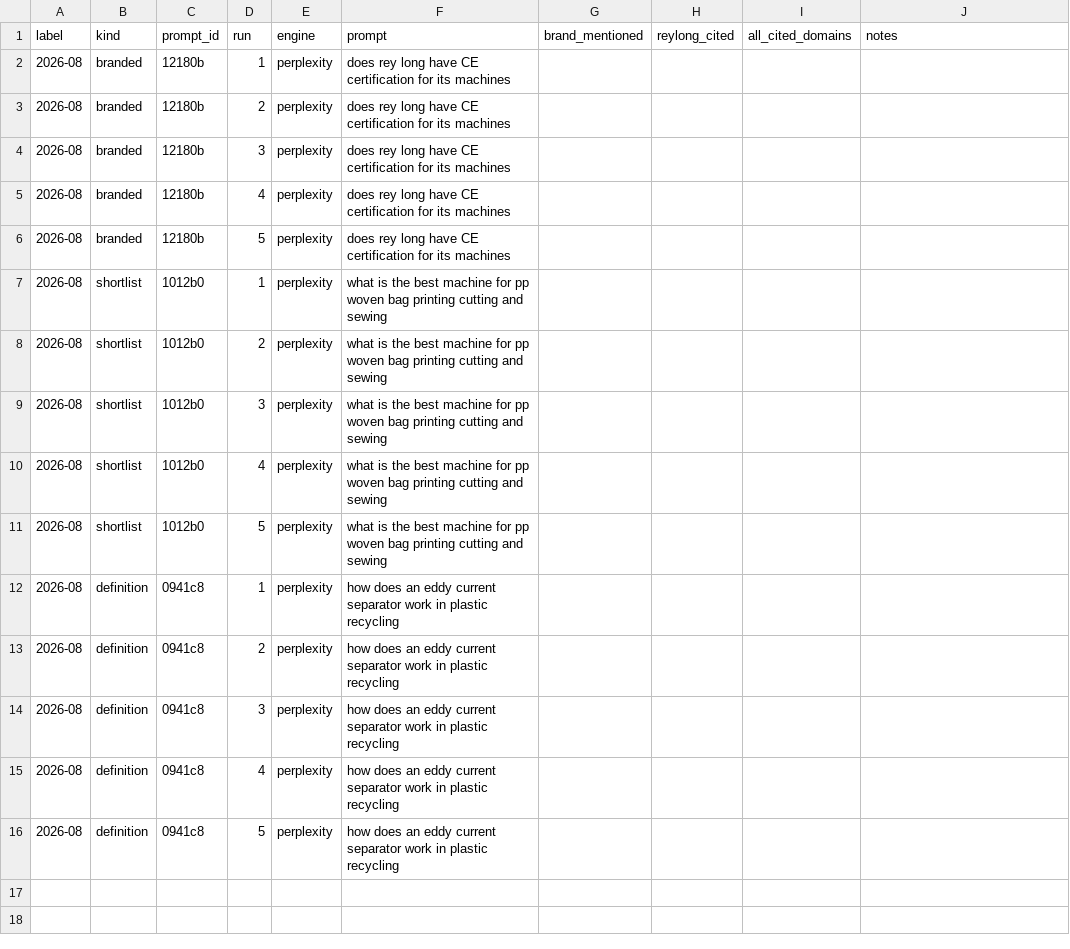
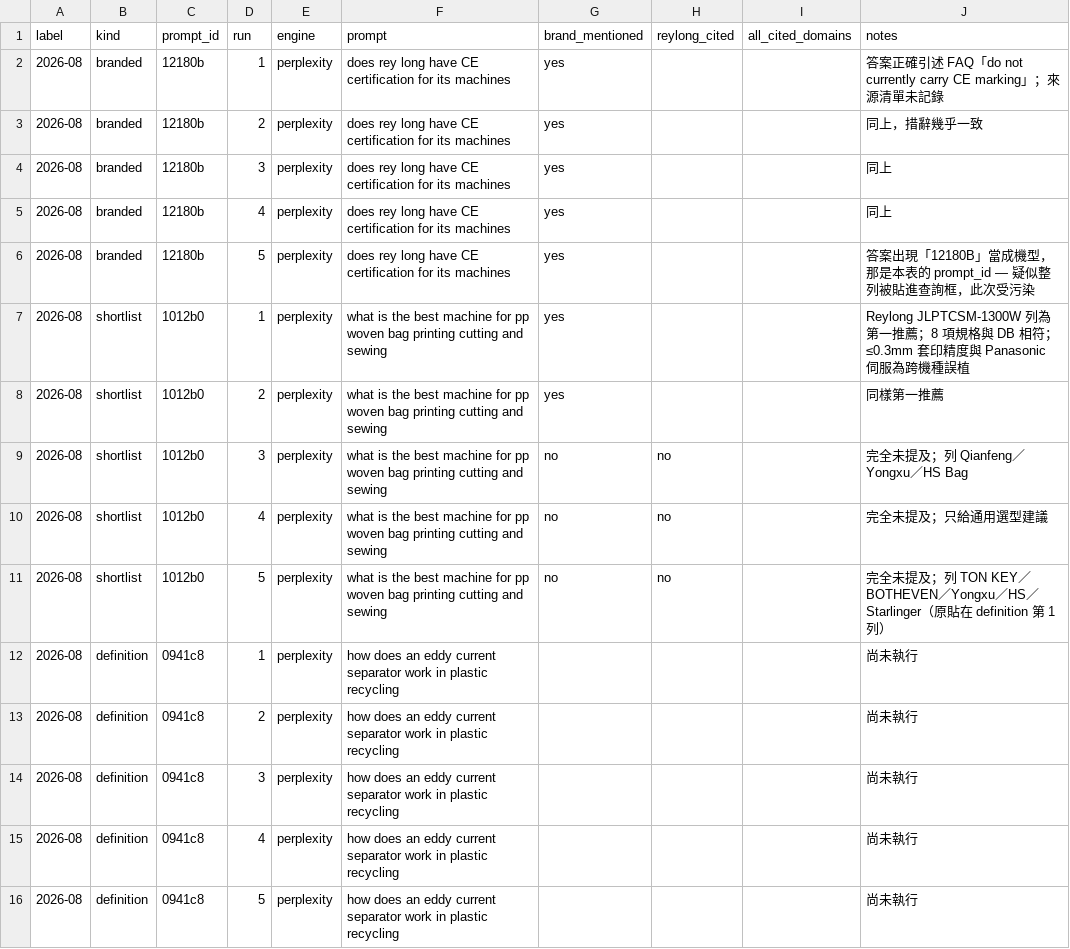
Before and after one commit to Williamho1984/reylong-website, a CSV file: geo-monitor/noise-2026-08.csv, drawn as a sheet.

Commit message:
data(aeo): first noise measurement — the shortlist query flips
Five runs of the same question, same engine, same session, nothing about the
site changed in between: Reylong is the number one recommendation twice and
absent entirely three times. That settles what the test was built to settle.
A cell changing between monthly rounds carries no information, so rounds are
read in aggregate and run quarterly rather than monthly.

The branded question behaved as predicted — 5 of 5 answered correctly and
quoted the FAQ's own wording that the machines do not carry CE marking, which
is the honest position the page was written to state.

Two things the raw answers exposed that the sheet was not looking for:

When Reylong does appear, eight of its ten quoted specifications match the
database exactly, and the 2-3 month lead time comes from the FAQPage schema.
But ≤0.3 mm positional accuracy and Panasonic servo control belong to the
stand-up zipper pouch machine, whose FAQ answer is about laminated films, and
were attached to the woven bag conversion line instead. The FAQ's 82 answers
are not scoped per product, so an engine pulling from them mixes machines up.

One branded run quoted "12180B" as a model number. That string is this
sheet's prompt_id, so the row was pasted into the query rather than the
prompt alone, and that run is contaminated.

The answers were pasted into the CSV cells rather than coded, which their
commas and newlines destroyed; the raw text is preserved as evidence and the
sheet rebuilt from it. all_cited_domains was never captured, so churn cannot
be computed — the analyser now says so instead of scoring five empty sets as
a perfect 1.00 stability, which would have been a number invented from
missing data.

```diff
--- a/geo-monitor/noise-2026-08.csv
+++ b/geo-monitor/noise-2026-08.csv
@@ -1,16 +1,16 @@
 label,kind,prompt_id,run,engine,prompt,brand_mentioned,reylong_cited,all_cited_domains,notes
-2026-08,branded,12180b,1,perplexity,does rey long have CE certification for its machines,,,,
-2026-08,branded,12180b,2,perplexity,does rey long have CE certification for its machines,,,,
-2026-08,branded,12180b,3,perplexity,does rey long have CE certification for its machines,,,,
-2026-08,branded,12180b,4,perplexity,does rey long have CE certification for its machines,,,,
-2026-08,branded,12180b,5,perplexity,does rey long have CE certification for its machines,,,,
-2026-08,shortlist,1012b0,1,perplexity,what is the best machine for pp woven bag printing cutting and sewing,,,,
-2026-08,shortlist,1012b0,2,perplexity,what is the best machine for pp woven bag printing cutting and sewing,,,,
-2026-08,shortlist,1012b0,3,perplexity,what is the best machine for pp woven bag printing cutting and sewing,,,,
-2026-08,shortlist,1012b0,4,perplexity,what is the best machine for pp woven bag printing cutting and sewing,,,,
-2026-08,shortlist,1012b0,5,perplexity,what is the best machine for pp woven bag printing cutting and sewing,,,,
-2026-08,definition,0941c8,1,perplexity,how does an eddy current separator work in plastic recycling,,,,
-2026-08,definition,0941c8,2,perplexity,how does an eddy current separator work in plastic recycling,,,,
-2026-08,definition,0941c8,3,perplexity,how does an eddy current separator work in plastic recycling,,,,
-2026-08,definition,0941c8,4,perplexity,how does an eddy current separator work in plastic recycling,,,,
-2026-08,definition,0941c8,5,perplexity,how does an eddy current separator work in plastic recycling,,,,
+2026-08,branded,12180b,1,perplexity,does rey long have CE certification for its machines,yes,,,答案正確引述 FAQ「do not currently carry CE marking」；來源清單未記錄
+2026-08,branded,12180b,2,perplexity,does rey long have CE certification for its machines,yes,,,同上，措辭幾乎一致
+2026-08,branded,12180b,3,perplexity,does rey long have CE certification for its machines,yes,,,同上
+2026-08,branded,12180b,4,perplexity,does rey long have CE certification for its machines,yes,,,同上
+2026-08,branded,12180b,5,perplexity,does rey long have CE certification for its machines,yes,,,答案出現「12180B」當成機型，那是本表的 prompt_id — 疑似整列被貼進查詢框，此次受污染
+2026-08,shortlist,1012b0,1,perplexity,what is the best machine for pp woven bag printing cutting and sewing,yes,,,Reylong JLPTCSM-1300W 列為第一推薦；8 項規格與 DB 相符；≤0.3mm 套印精度與 Panasonic 伺服為跨機種誤植
+2026-08,shortlist,1012b0,2,perplexity,what is the best machine for pp woven bag printing cutting and sewing,yes,,,同樣第一推薦
+2026-08,shortlist,1012b0,3,perplexity,what is the best machine for pp woven bag printing cutting and sewing,no,no,,完全未提及；列 Qianfeng／Yongxu／HS Bag
+2026-08,shortlist,1012b0,4,perplexity,what is the best machine for pp woven bag printing cutting and sewing,no,no,,完全未提及；只給通用選型建議
+2026-08,shortlist,1012b0,5,perplexity,what is the best machine for pp woven bag printing cutting and sewing,no,no,,完全未提及；列 TON KEY／BOTHEVEN／Yongxu／HS／Starlinger（原貼在 definition 第 1 列）
+2026-08,definition,0941c8,1,perplexity,how does an eddy current separator work in plastic recycling,,,,尚未執行
+2026-08,definition,0941c8,2,perplexity,how does an eddy current separator work in plastic recycling,,,,尚未執行
+2026-08,definition,0941c8,3,perplexity,how does an eddy current separator work in plastic recycling,,,,尚未執行
+2026-08,definition,0941c8,4,perplexity,how does an eddy current separator work in plastic recycling,,,,尚未執行
+2026-08,definition,0941c8,5,perplexity,how does an eddy current separator work in plastic recycling,,,,尚未執行
```
Also changed, not shown: 2 other files.
